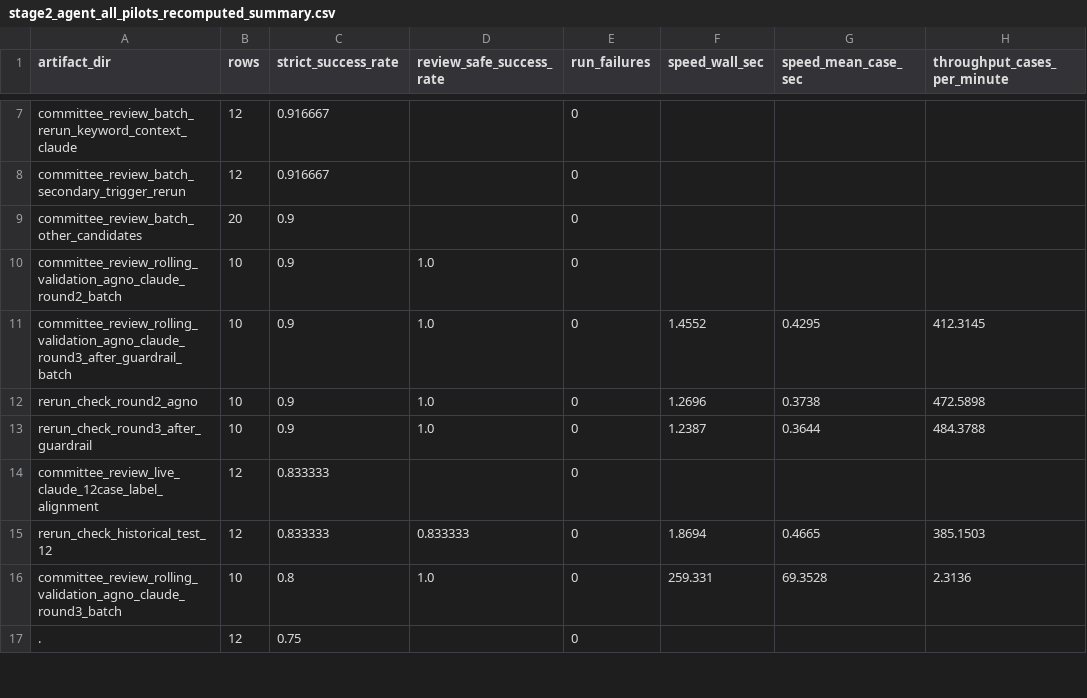
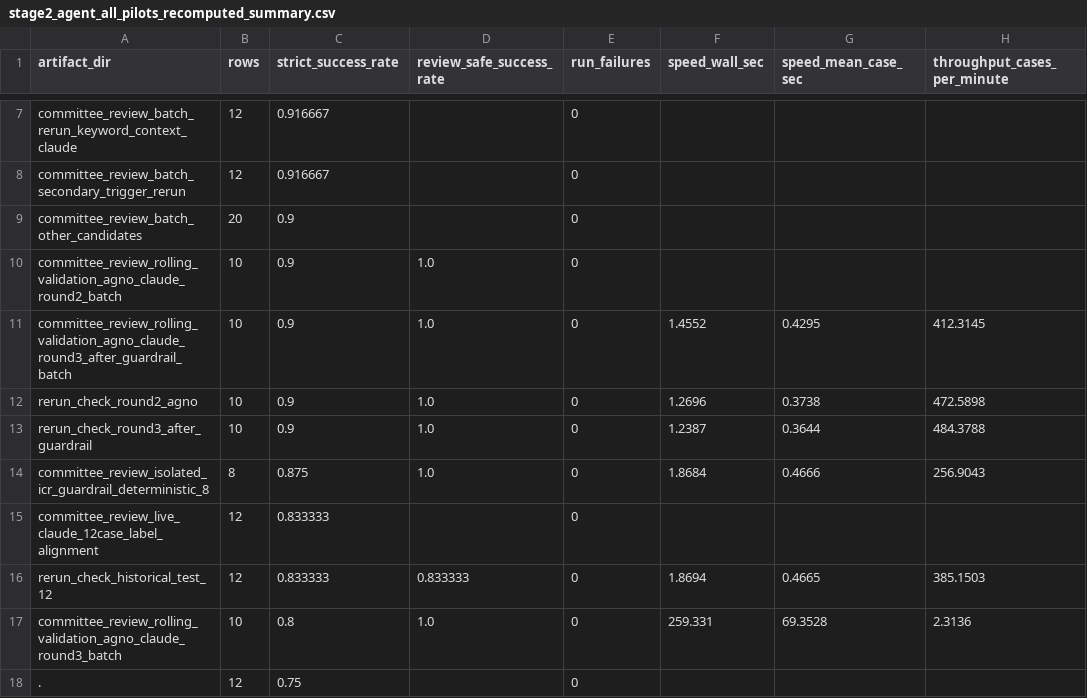
Before and after one commit to LADTO-develop/Corporate-Analysis-System, a CSV file: data/outputs/modeling/feature_43_xgboost/diagnostics/stage2_agents/stage2_agent_all_pilots_recomputed_summary.csv, drawn as a sheet; only a part is shown, gaps mark what is left out; the diff names each change by its address in the sheet, - before the commit and + after, or states it on an @@ line.

```diff
--- a/data/outputs/modeling/feature_43_xgboost/diagnostics/stage2_agents/stage2_agent_all_pilots_recomputed_summary.csv
+++ b/data/outputs/modeling/feature_43_xgboost/diagnostics/stage2_agents/stage2_agent_all_pilots_recomputed_summary.csv
+row 14: committee_review_isolated_icr_guardrail_deterministic_8 | 8 | 0.875 | 1.0 | 0 | 1.8684 | 0.4666 | 256.9043
```
Also changed, not shown: data/outputs/modeling/feature_43_xgboost/diagnostics/stage2_agents/stage2_agent_performance_experiment_log.csv, data/outputs/modeling/feature_43_xgboost/diagnostics/stage2_agents/stage2_agent_speed_experiment_log.csv, 16 other files.
